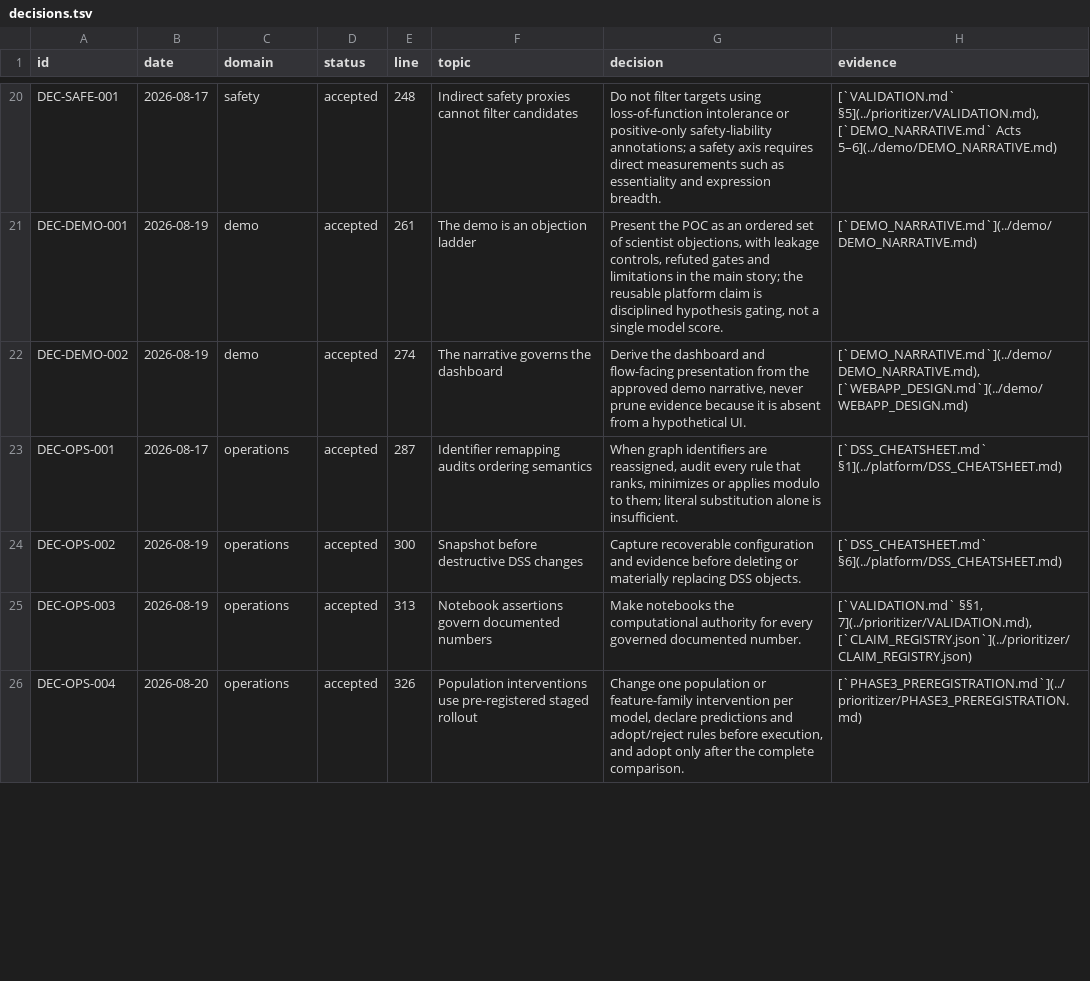
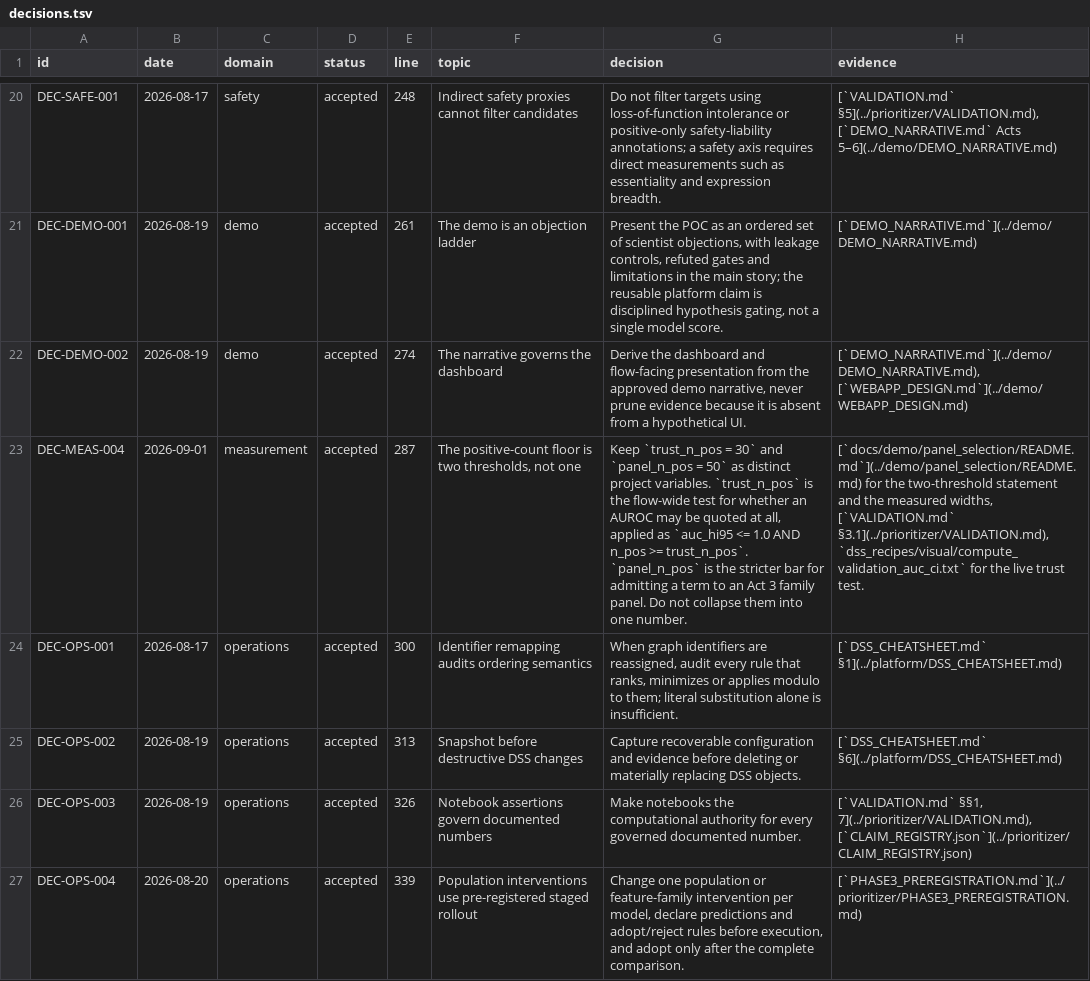
Before and after one commit to lhfudataiku/demo-target-identification, a TSV file: .index/decisions.tsv, drawn as a sheet; only a part is shown, gaps mark what is left out; addresses are those after the commit; the diff covers the shown part only; the diff names each change by its address in the sheet, - before the commit and + after, or states it on an @@ line.

Commit message:
variable imgration step 4 govern

```diff
--- a/.index/decisions.tsv
+++ b/.index/decisions.tsv
+row 23: DEC-MEAS-004 | 2026-09-01 | measurement | accepted | 287 | The positive-count floor is two thresholds, not one | Keep `trust_n_pos = 30` and `panel_n_pos = 50` as distinct project variables. `trust_n_pos` is the flow-wide test for whether an AUROC may be quoted at all, applied as `auc_hi95 <= 1.0 AND n_pos >= trust_n_pos`. `panel_n_pos` is the stricter bar for admitting a term to an Act 3 family panel. Do not collapse them into one number. | [`docs/demo/panel_selection/README.md`](../demo/panel_selection/README.md) for the two-threshold statement and the measured widths, [`VALIDATION.md` §3.1](../prioritizer/VALIDATION.md), `dss_recipes/visual/compute_validation_auc_ci.txt` for the live trust test.
-E24 (line): 287
+E24 (line): 300
-E25 (line): 300
+E25 (line): 313
-E26 (line): 313
+E26 (line): 326
-E27 (line): 326
+E27 (line): 339
```
Also changed, not shown: 4 edited cells elsewhere in this file, .index/code.tsv, .index/models.tsv, 9 other files.
